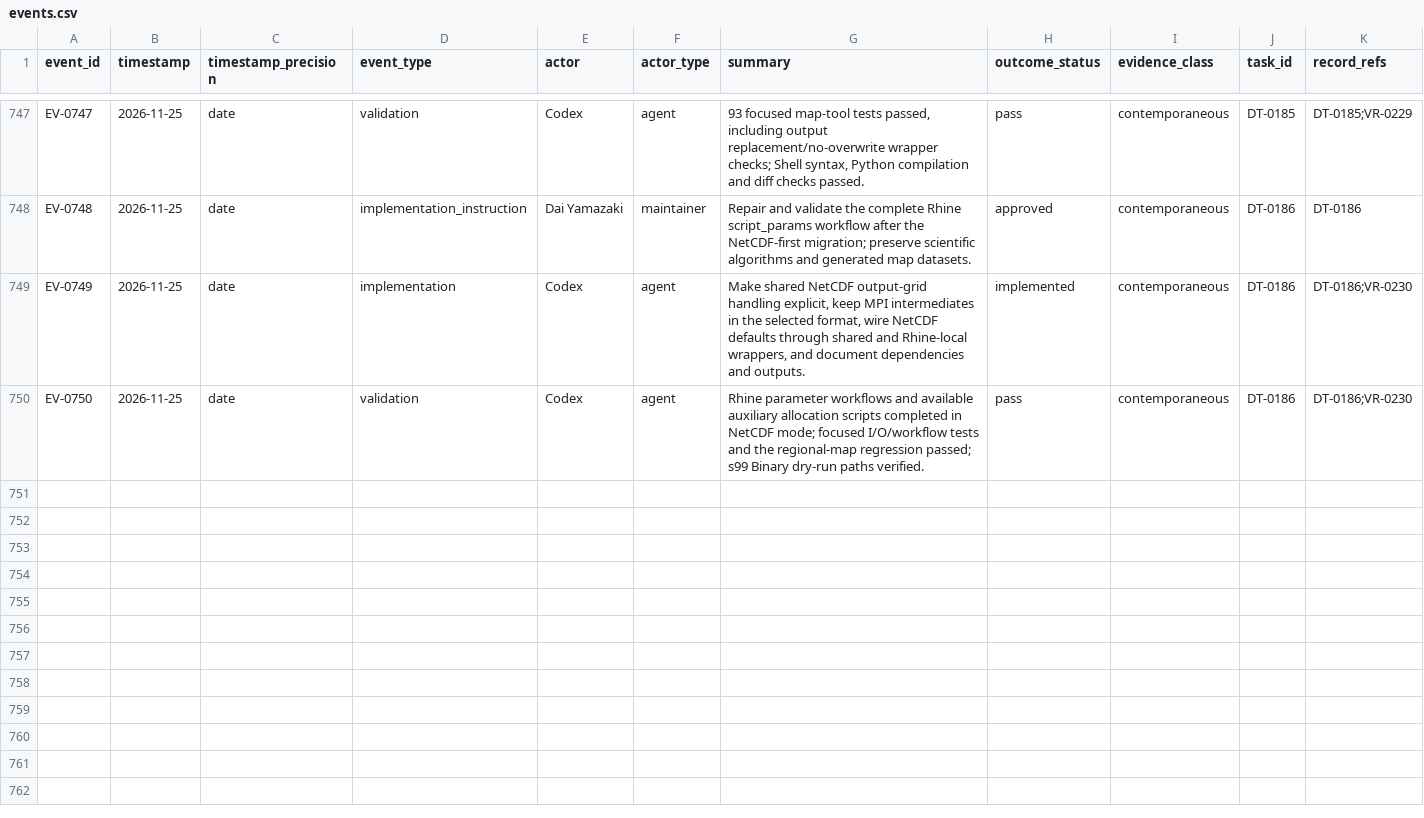
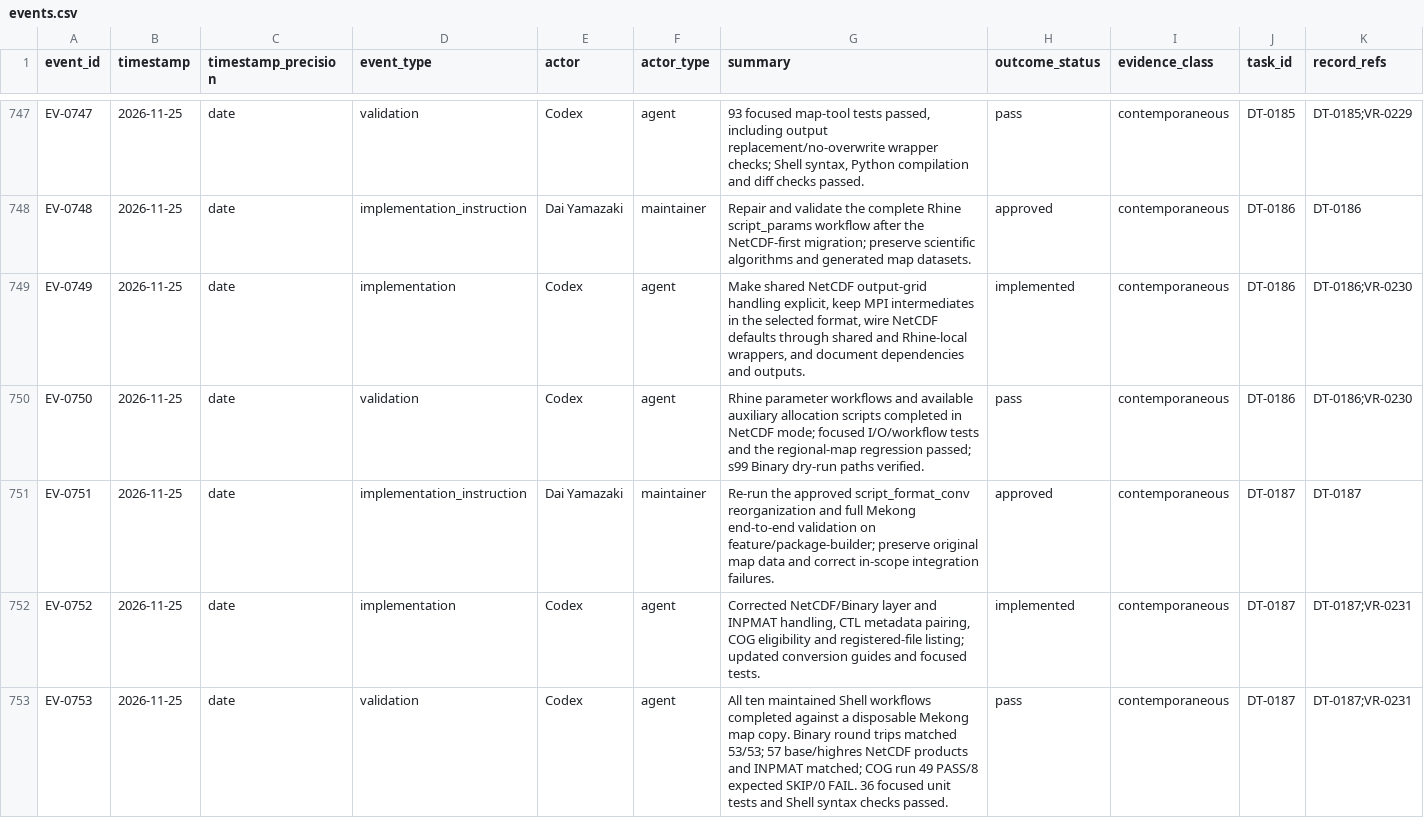
Before and after one commit to global-hydrodynamics/cmf_v5_beta, a CSV file: research/events.csv, drawn as a sheet; only a part is shown, gaps mark what is left out; rows hold the shown columns only; the diff names each change by its address in the sheet, - before the commit and + after, or states it on an @@ line.

```diff
--- a/research/events.csv
+++ b/research/events.csv
+row 751: EV-0751 | 2026-11-25 | date | implementation_instruction | Dai Yamazaki | maintainer | Re-run the approved script_format_conv reorganization and full Mekong end-to-end validation on feature/package-builder; preserve original map data and correct in-scope integration failures. | approved | contemporaneous | DT-0187 | DT-0187
+row 752: EV-0752 | 2026-11-25 | date | implementation | Codex | agent | Corrected NetCDF/Binary layer and INPMAT handling, CTL metadata pairing, COG eligibility and registered-file listing; updated conversion guides and focused tests. | implemented | contemporaneous | DT-0187 | DT-0187;VR-0231
+row 753: EV-0753 | 2026-11-25 | date | validation | Codex | agent | All ten maintained Shell workflows completed against a disposable Mekong map copy. Binary round trips matched 53/53; 57 base/highres NetCDF products and INPMAT matched; COG run 49 PASS/8 expected SKIP/0 FAIL. 36 focused unit tests and Shell syntax checks passed. | pass | contemporaneous | DT-0187 | DT-0187;VR-0231
```
Also changed, not shown: research/development_tasks.csv, research/validation_runs.csv, 23 other files.
